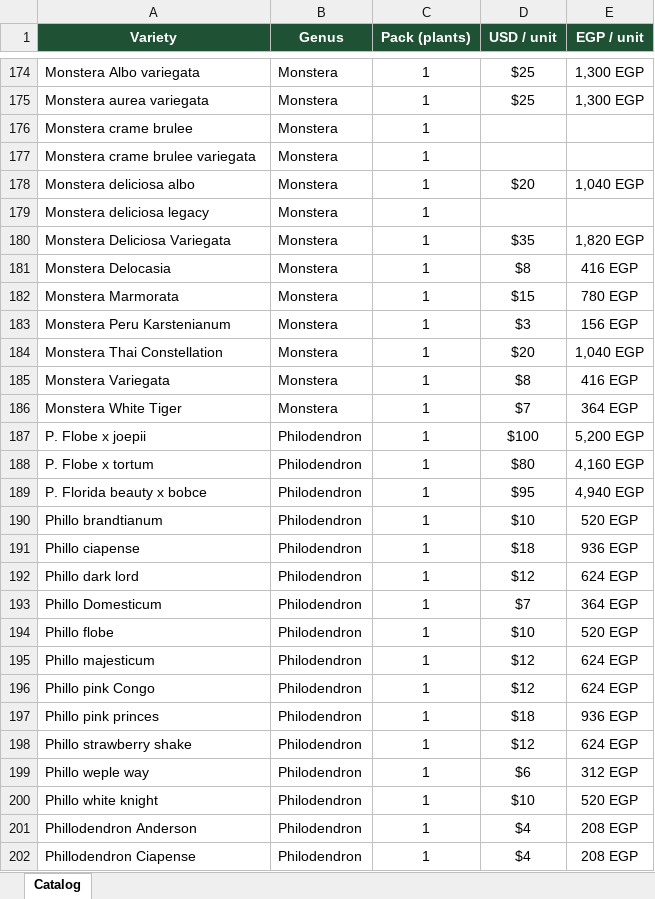
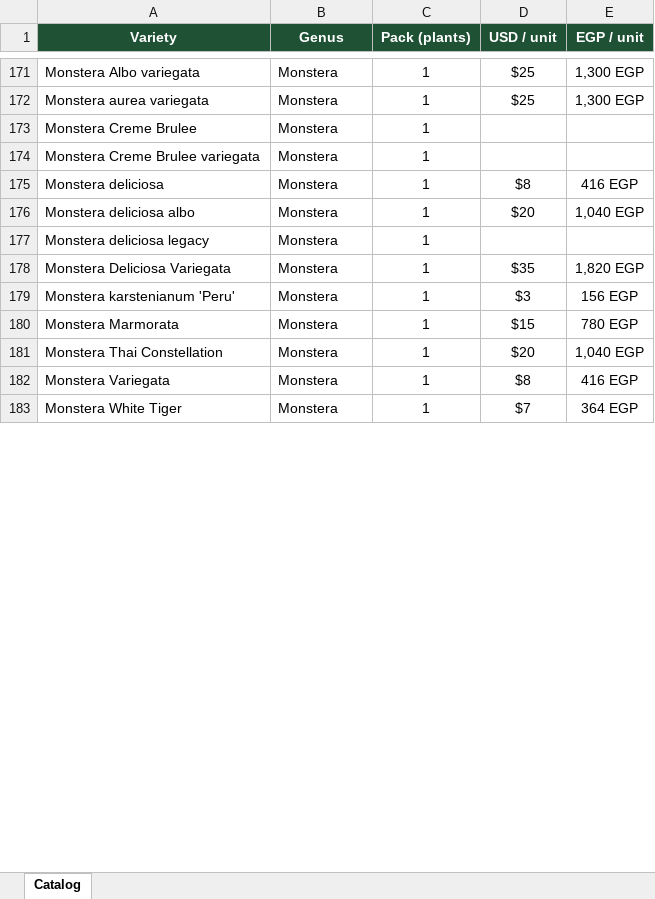
Before and after one commit to elmansoory/Nabta, an Excel workbook: catalog/Plant_Catalog_2026.xlsx, sheet Catalog, drawn as a sheet; only a part is shown, gaps mark what is left out; values as stored, in another font and other column widths than the file's, no borders; removed rows and columns are numbered as before the commit, all else as after; the diff covers the shown part only; the diff names each change by its address in the sheet, - before the commit and + after, or states it on an @@ line.

Commit message:
Improve plant naming: expand abbreviated genera, fix typos, standardize cultivar formatting; rebuild catalog

```diff
--- a/catalog/Plant_Catalog_2026.xlsx (sheet Catalog)
+++ b/catalog/Plant_Catalog_2026.xlsx (sheet Catalog)
-A173 (Variety): Monstera crame brulee
+A173 (Variety): Monstera Creme Brulee
-A174 (Variety): Monstera crame brulee variegata
+A174 (Variety): Monstera Creme Brulee variegata
+row 175: Monstera deliciosa | Monstera | 1 | $8 | 416 EGP
-A179 (Variety): Monstera Delocasia
+A179 (Variety): Monstera karstenianum 'Peru'
-D179 (USD / unit): $8
+D179 (USD / unit): $3
-E179 (EGP / unit): 416 EGP
+E179 (EGP / unit): 156 EGP
-row 183: Monstera Peru Karstenianum | Monstera | 1 | $3 | 156 EGP
-row 187: P. Flobe x joepii | Philodendron | 1 | $100 | 5,200 EGP
-row 188: P. Flobe x tortum | Philodendron | 1 | $80 | 4,160 EGP
-row 189: P. Florida beauty x bobce | Philodendron | 1 | $95 | 4,940 EGP
-row 190: Phillo brandtianum | Philodendron | 1 | $10 | 520 EGP
-row 191: Phillo ciapense | Philodendron | 1 | $18 | 936 EGP
-row 192: Phillo dark lord | Philodendron | 1 | $12 | 624 EGP
-row 193: Phillo Domesticum | Philodendron | 1 | $7 | 364 EGP
-row 194: Phillo flobe | Philodendron | 1 | $10 | 520 EGP
-row 195: Phillo majesticum | Philodendron | 1 | $12 | 624 EGP
-row 196: Phillo pink Congo | Philodendron | 1 | $12 | 624 EGP
-row 197: Phillo pink princes | Philodendron | 1 | $18 | 936 EGP
-row 198: Phillo strawberry shake | Philodendron | 1 | $12 | 624 EGP
-row 199: Phillo weple way | Philodendron | 1 | $6 | 312 EGP
-row 200: Phillo white knight | Philodendron | 1 | $10 | 520 EGP
-row 201: Phillodendron Anderson | Philodendron | 1 | $4 | 208 EGP
-row 202: Phillodendron Ciapense | Philodendron | 1 | $4 | 208 EGP
```
Also changed, not shown: 64 added rows, 48 removed rows and 66 edited cells elsewhere in this sheet, 6 other files.
